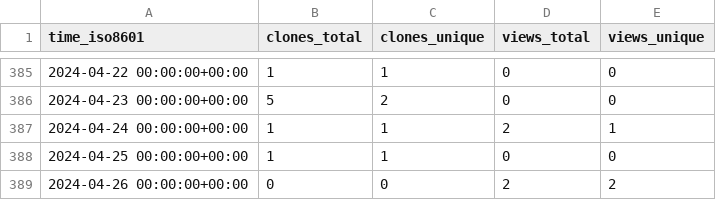
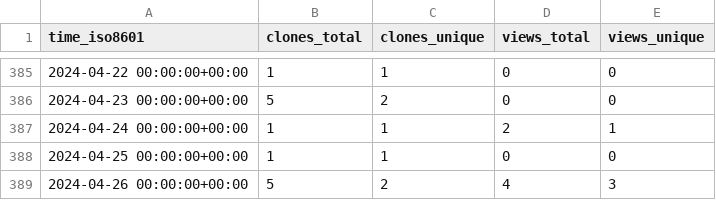
Before and after one commit to abhinav12k/Typster, a CSV file: abhinav12k/Typster/ghrs-data/views_clones_aggregate.csv, drawn as a sheet; only a part is shown, gaps mark what is left out.

```diff
--- a/abhinav12k/Typster/ghrs-data/views_clones_aggregate.csv
+++ b/abhinav12k/Typster/ghrs-data/views_clones_aggregate.csv
@@ -388,2 +388,2 @@ time_iso8601,clones_total,clones_unique,views_total,views_unique
 2024-04-25 00:00:00+00:00,1,1,0,0
-2024-04-26 00:00:00+00:00,0,0,2,2
+2024-04-26 00:00:00+00:00,5,2,4,3
```
Also changed, not shown: 1 other file.
